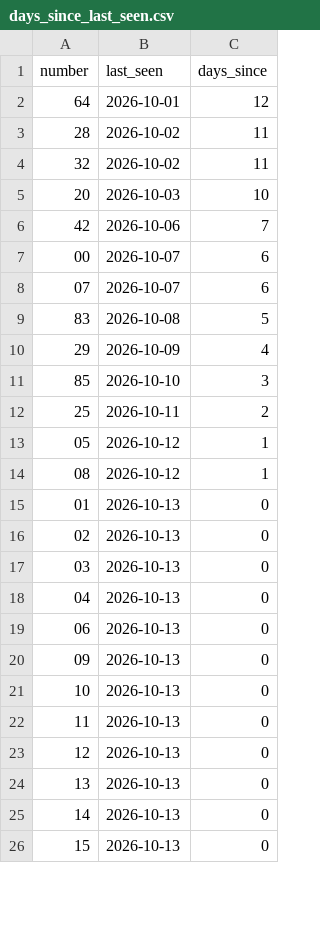
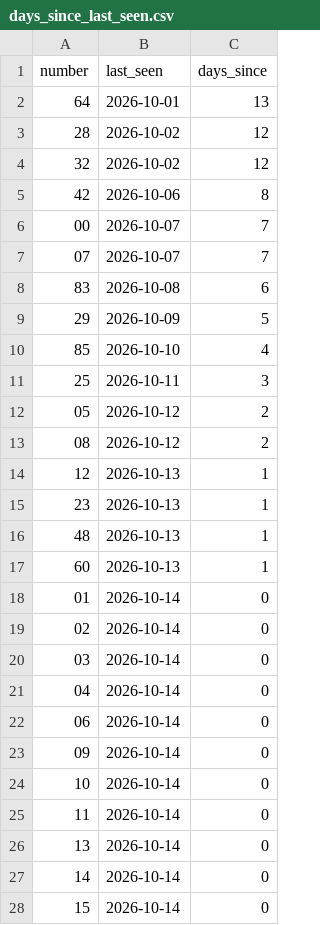
Before and after one commit to kina2711/vn-lottery-xsmb, a CSV file: data/reports/days_since_last_seen.csv, drawn as a sheet; only a part is shown; the diff covers the shown part only.

```diff
--- a/data/reports/days_since_last_seen.csv
+++ b/data/reports/days_since_last_seen.csv
@@ -1,26 +1,28 @@
 number,last_seen,days_since
-64,2026-10-01,12
-28,2026-10-02,11
-32,2026-10-02,11
-20,2026-10-03,10
-42,2026-10-06,7
-00,2026-10-07,6
-07,2026-10-07,6
-83,2026-10-08,5
-29,2026-10-09,4
-85,2026-10-10,3
-25,2026-10-11,2
-05,2026-10-12,1
-08,2026-10-12,1
-01,2026-10-13,0
-02,2026-10-13,0
-03,2026-10-13,0
-04,2026-10-13,0
-06,2026-10-13,0
-09,2026-10-13,0
-10,2026-10-13,0
-11,2026-10-13,0
-12,2026-10-13,0
-13,2026-10-13,0
-14,2026-10-13,0
-15,2026-10-13,0
+64,2026-10-01,13
+28,2026-10-02,12
+32,2026-10-02,12
+42,2026-10-06,8
+00,2026-10-07,7
+07,2026-10-07,7
+83,2026-10-08,6
+29,2026-10-09,5
+85,2026-10-10,4
+25,2026-10-11,3
+05,2026-10-12,2
+08,2026-10-12,2
+12,2026-10-13,1
+23,2026-10-13,1
+48,2026-10-13,1
+60,2026-10-13,1
+01,2026-10-14,0
+02,2026-10-14,0
+03,2026-10-14,0
+04,2026-10-14,0
+06,2026-10-14,0
+09,2026-10-14,0
+10,2026-10-14,0
+11,2026-10-14,0
+13,2026-10-14,0
+14,2026-10-14,0
+15,2026-10-14,0
```
Also changed, not shown: 1 added row, 3 removed rows and 72 edited cells elsewhere in this file, data/processed/draws.csv, data/reports/heatmap.csv, 10 other files.
